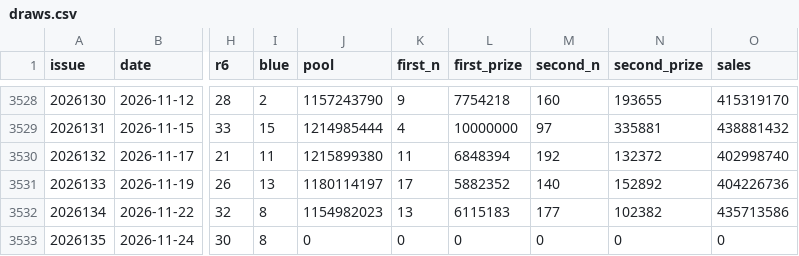
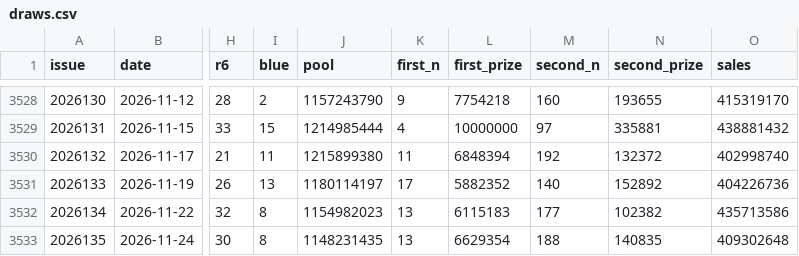
Before and after one commit to parkerlu/7balls, a CSV file: data/draws.csv, drawn as a sheet; only a part is shown, gaps mark what is left out; the diff names each change by its address in the sheet, - before the commit and + after, or states it on an @@ line.

```diff
--- a/data/draws.csv
+++ b/data/draws.csv
-J3533 (pool): 0
+J3533 (pool): 1148231435
-K3533 (first_n): 0
+K3533 (first_n): 13
-L3533 (first_prize): 0
+L3533 (first_prize): 6629354
-M3533 (second_n): 0
+M3533 (second_n): 188
-N3533 (second_prize): 0
+N3533 (second_prize): 140835
-O3533 (sales): 0
+O3533 (sales): 409302648
```
Also changed, not shown: 1 other file.
